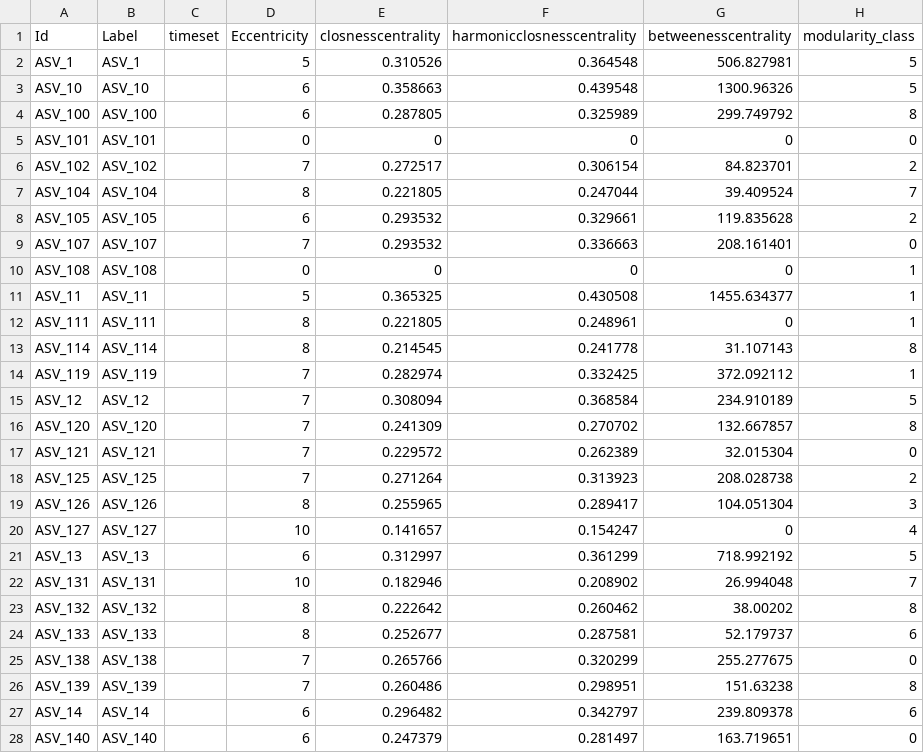
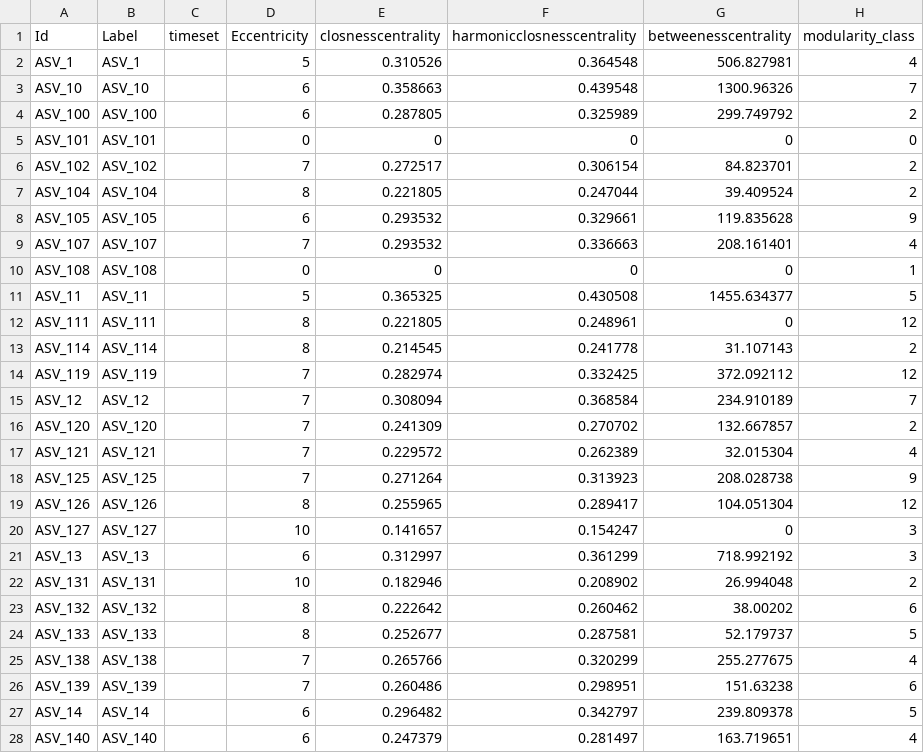
Before and after one commit to LukDrey/beech_micro_communities, a CSV file: modules_algae.csv, drawn as a sheet; only a part is shown; the diff covers the shown part only.

```diff
--- a/modules_algae.csv
+++ b/modules_algae.csv
@@ -1,28 +1,28 @@
 Id,Label,timeset,Eccentricity,closnesscentrality,harmonicclosnesscentrality,betweenesscentrality,modularity_class
-ASV_1,ASV_1,,5,0.310526,0.364548,506.827981,5
-ASV_10,ASV_10,,6,0.358663,0.439548,1300.96326,5
-ASV_100,ASV_100,,6,0.287805,0.325989,299.749792,8
+ASV_1,ASV_1,,5,0.310526,0.364548,506.827981,4
+ASV_10,ASV_10,,6,0.358663,0.439548,1300.96326,7
+ASV_100,ASV_100,,6,0.287805,0.325989,299.749792,2
 ASV_101,ASV_101,,0,0,0,0,0
 ASV_102,ASV_102,,7,0.272517,0.306154,84.823701,2
-ASV_104,ASV_104,,8,0.221805,0.247044,39.409524,7
-ASV_105,ASV_105,,6,0.293532,0.329661,119.835628,2
-ASV_107,ASV_107,,7,0.293532,0.336663,208.161401,0
+ASV_104,ASV_104,,8,0.221805,0.247044,39.409524,2
+ASV_105,ASV_105,,6,0.293532,0.329661,119.835628,9
+ASV_107,ASV_107,,7,0.293532,0.336663,208.161401,4
 ASV_108,ASV_108,,0,0,0,0,1
-ASV_11,ASV_11,,5,0.365325,0.430508,1455.634377,1
-ASV_111,ASV_111,,8,0.221805,0.248961,0,1
-ASV_114,ASV_114,,8,0.214545,0.241778,31.107143,8
-ASV_119,ASV_119,,7,0.282974,0.332425,372.092112,1
-ASV_12,ASV_12,,7,0.308094,0.368584,234.910189,5
-ASV_120,ASV_120,,7,0.241309,0.270702,132.667857,8
-ASV_121,ASV_121,,7,0.229572,0.262389,32.015304,0
-ASV_125,ASV_125,,7,0.271264,0.313923,208.028738,2
-ASV_126,ASV_126,,8,0.255965,0.289417,104.051304,3
-ASV_127,ASV_127,,10,0.141657,0.154247,0,4
-ASV_13,ASV_13,,6,0.312997,0.361299,718.992192,5
-ASV_131,ASV_131,,10,0.182946,0.208902,26.994048,7
-ASV_132,ASV_132,,8,0.222642,0.260462,38.00202,8
-ASV_133,ASV_133,,8,0.252677,0.287581,52.179737,6
-ASV_138,ASV_138,,7,0.265766,0.320299,255.277675,0
-ASV_139,ASV_139,,7,0.260486,0.298951,151.63238,8
-ASV_14,ASV_14,,6,0.296482,0.342797,239.809378,6
-ASV_140,ASV_140,,6,0.247379,0.281497,163.719651,0
+ASV_11,ASV_11,,5,0.365325,0.430508,1455.634377,5
+ASV_111,ASV_111,,8,0.221805,0.248961,0,12
+ASV_114,ASV_114,,8,0.214545,0.241778,31.107143,2
+ASV_119,ASV_119,,7,0.282974,0.332425,372.092112,12
+ASV_12,ASV_12,,7,0.308094,0.368584,234.910189,7
+ASV_120,ASV_120,,7,0.241309,0.270702,132.667857,2
+ASV_121,ASV_121,,7,0.229572,0.262389,32.015304,4
+ASV_125,ASV_125,,7,0.271264,0.313923,208.028738,9
+ASV_126,ASV_126,,8,0.255965,0.289417,104.051304,12
+ASV_127,ASV_127,,10,0.141657,0.154247,0,3
+ASV_13,ASV_13,,6,0.312997,0.361299,718.992192,3
+ASV_131,ASV_131,,10,0.182946,0.208902,26.994048,2
+ASV_132,ASV_132,,8,0.222642,0.260462,38.00202,6
+ASV_133,ASV_133,,8,0.252677,0.287581,52.179737,5
+ASV_138,ASV_138,,7,0.265766,0.320299,255.277675,4
+ASV_139,ASV_139,,7,0.260486,0.298951,151.63238,6
+ASV_14,ASV_14,,6,0.296482,0.342797,239.809378,5
+ASV_140,ASV_140,,6,0.247379,0.281497,163.719651,4
```
Also changed, not shown: 99 edited cells elsewhere in this file, modules_bacteria.csv, modules_cross.csv, 26 other files.
